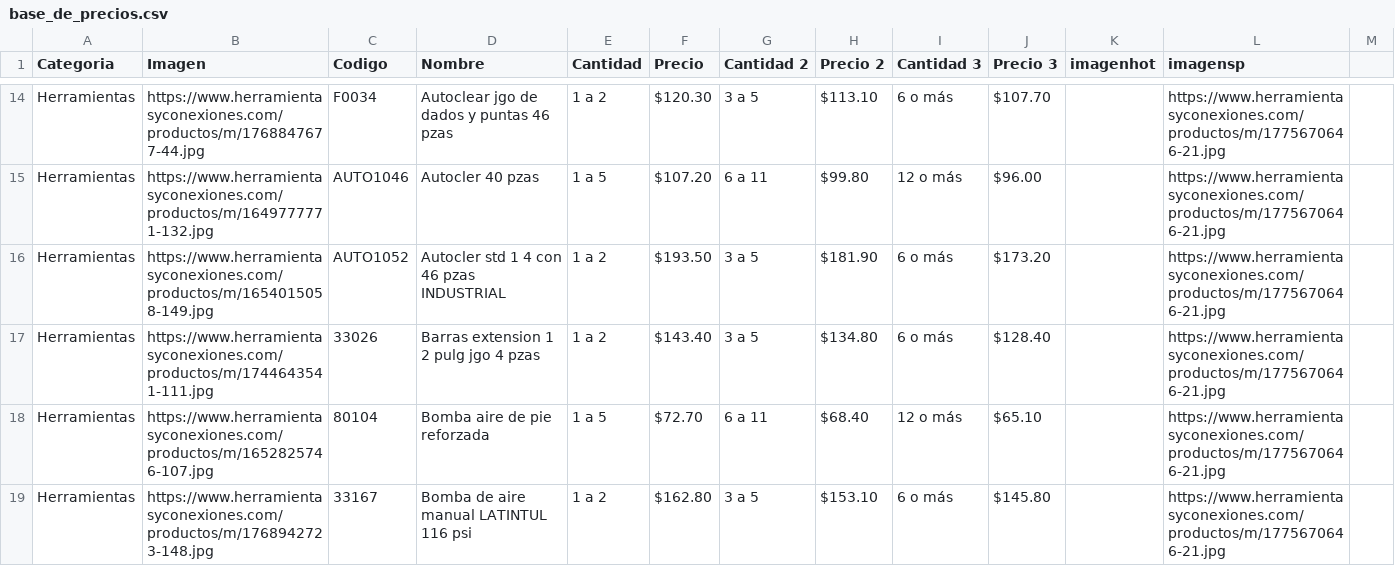
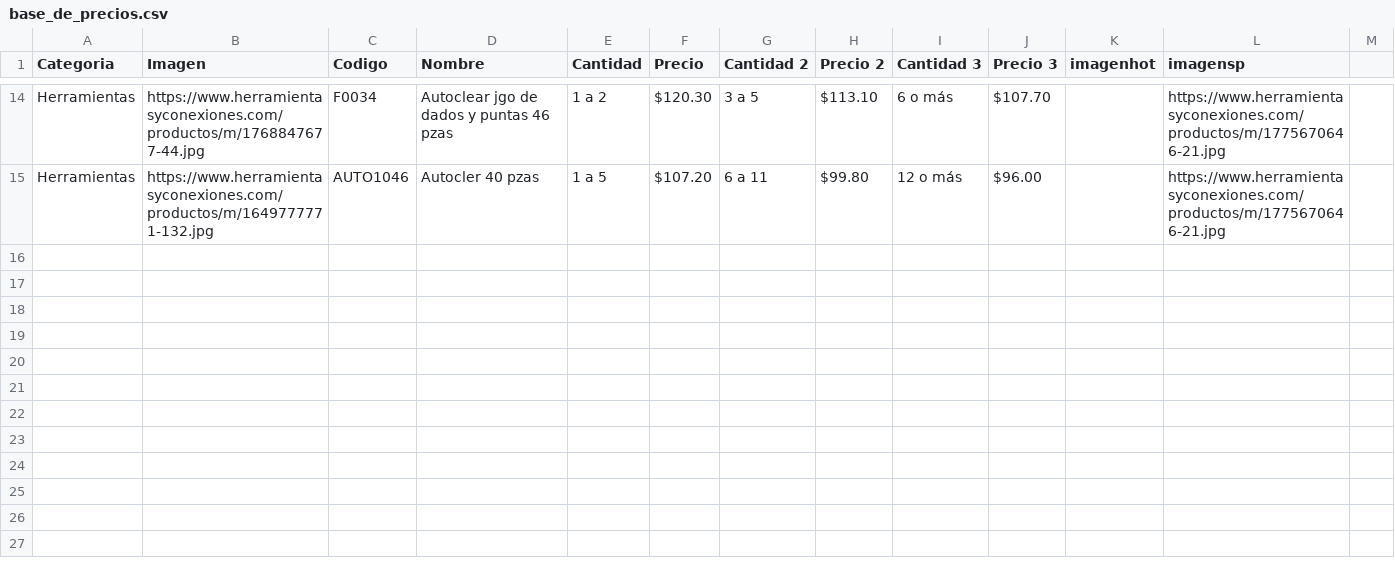
Before and after one commit to herramientasyconexiones-star/CATALOGO-HERCON, a CSV file: base_de_precios.csv, drawn as a sheet; only a part is shown, gaps mark what is left out; rows hold the shown columns only; the diff names each change by its address in the sheet, - before the commit and + after, or states it on an @@ line.

Commit message:
Update base_de_precios.csv

```diff
--- a/base_de_precios.csv
+++ b/base_de_precios.csv
-row 16: Herramientas | https://www.herramientasyconexiones.com/productos/m/1654015058-149.jpg | AUTO1052 | Autocler std 1 4 con 46 pzas INDUSTRIAL | 1 a 2 | $193.50 | 3 a 5 | $181.90 | 6 o más | $173.20 |  | https://www.herramientasyconexiones.com/productos/m/1775670646-21.jpg
-row 17: Herramientas | https://www.herramientasyconexiones.com/productos/m/1744643541-111.jpg | 33026 | Barras extension 1 2 pulg jgo 4 pzas | 1 a 2 | $143.40 | 3 a 5 | $134.80 | 6 o más | $128.40 |  | https://www.herramientasyconexiones.com/productos/m/1775670646-21.jpg
-row 18: Herramientas | https://www.herramientasyconexiones.com/productos/m/1652825746-107.jpg | 80104 | Bomba aire de pie reforzada | 1 a 5 | $72.70 | 6 a 11 | $68.40 | 12 o más | $65.10 |  | https://www.herramientasyconexiones.com/productos/m/1775670646-21.jpg
-row 19: Herramientas | https://www.herramientasyconexiones.com/productos/m/1768942723-148.jpg | 33167 | Bomba de aire manual LATINTUL 116 psi | 1 a 2 | $162.80 | 3 a 5 | $153.10 | 6 o más | $145.80 |  | https://www.herramientasyconexiones.com/productos/m/1775670646-21.jpg
```
